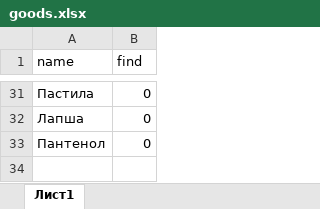
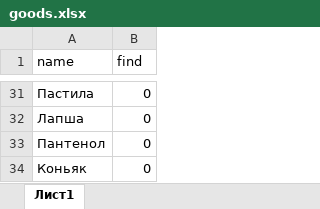
Before and after one commit to Pav9551/py_lessons, an Excel workbook: lesson14/goods.xlsx, sheet Лист1, drawn as a sheet; only a part is shown, gaps mark what is left out; values as stored, in another font and other column widths than the file's, no borders; the diff names each change by its address in the sheet, - before the commit and + after, or states it on an @@ line.

```diff
--- a/lesson14/goods.xlsx (sheet Лист1)
+++ b/lesson14/goods.xlsx (sheet Лист1)
+row 34: Коньяк | 0
```
Also changed, not shown: lesson14/5ka.xlsx, lesson14/lenta-super.xlsx, 3 other files.
